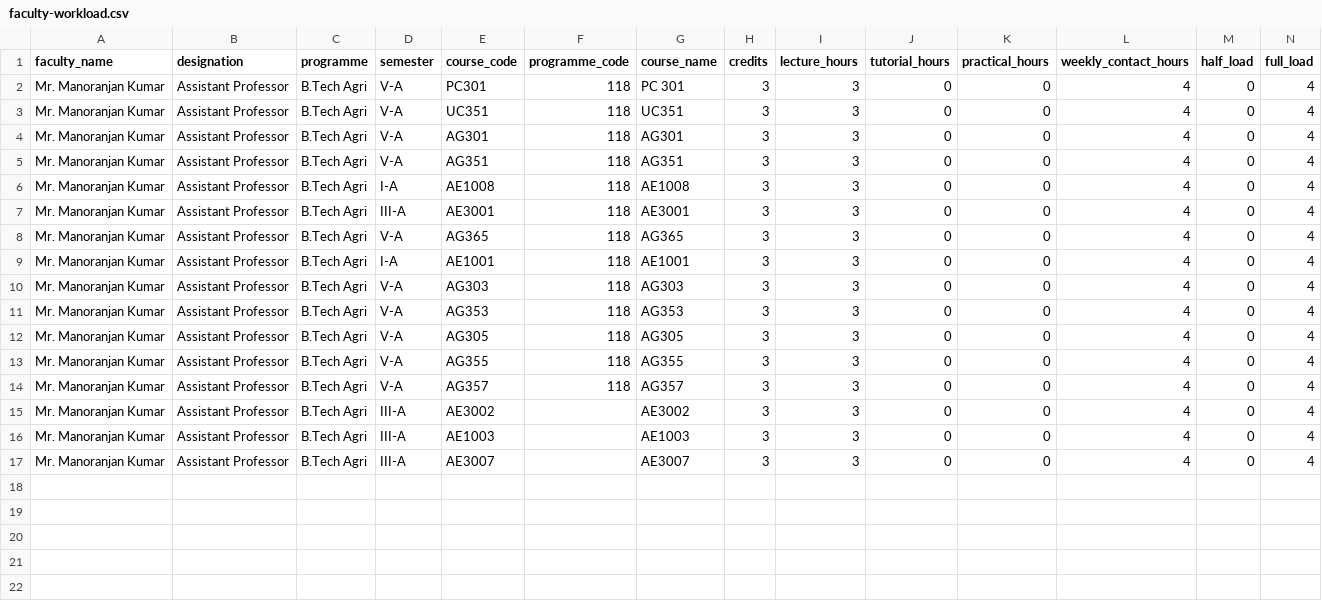
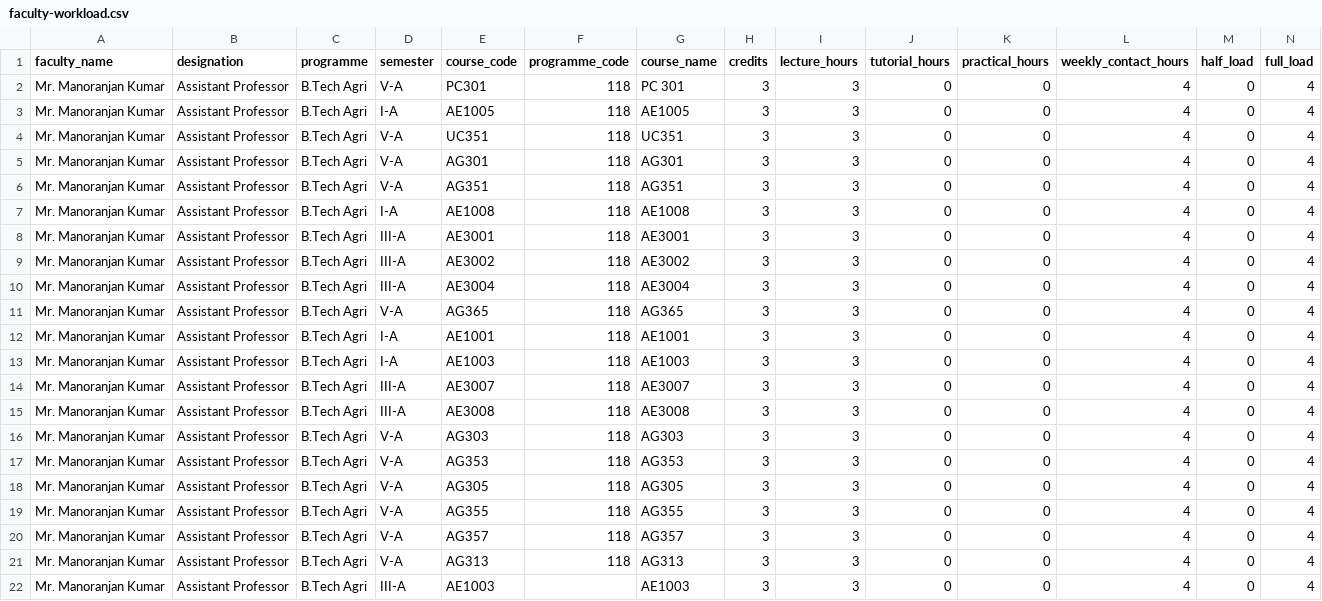
Before and after one commit to shodh-ai/Falcon, a CSV file: backend/data/departments/agriculture/faculty-workload.csv, drawn as a sheet; only a part is shown; removed rows and columns are numbered as before the commit, all else as after; rows hold the shown columns only; the diff names each change by its address in the sheet, - before the commit and + after, or states it on an @@ line.

```diff
--- a/backend/data/departments/agriculture/faculty-workload.csv
+++ b/backend/data/departments/agriculture/faculty-workload.csv
+row 3: Mr. Manoranjan Kumar | Assistant Professor | B.Tech Agri | I-A | AE1005 | 118 | AE1005 | 3 | 3 | 0 | 0 | 4 | 0 | 4
+row 9: Mr. Manoranjan Kumar | Assistant Professor | B.Tech Agri | III-A | AE3002 | 118 | AE3002 | 3 | 3 | 0 | 0 | 4 | 0 | 4
+row 10: Mr. Manoranjan Kumar | Assistant Professor | B.Tech Agri | III-A | AE3004 | 118 | AE3004 | 3 | 3 | 0 | 0 | 4 | 0 | 4
+row 13: Mr. Manoranjan Kumar | Assistant Professor | B.Tech Agri | I-A | AE1003 | 118 | AE1003 | 3 | 3 | 0 | 0 | 4 | 0 | 4
+row 14: Mr. Manoranjan Kumar | Assistant Professor | B.Tech Agri | III-A | AE3007 | 118 | AE3007 | 3 | 3 | 0 | 0 | 4 | 0 | 4
+row 15: Mr. Manoranjan Kumar | Assistant Professor | B.Tech Agri | III-A | AE3008 | 118 | AE3008 | 3 | 3 | 0 | 0 | 4 | 0 | 4
-D21 (semester): III-A
+D21 (semester): V-A
-E21 (course_code): AE3002
+E21 (course_code): AG313
-F21 (programme_code): (empty)
+F21 (programme_code): 118
-G21 (course_name): AE3002
+G21 (course_name): AG313
-row 17: Mr. Manoranjan Kumar | Assistant Professor | B.Tech Agri | III-A | AE3007 |  | AE3007 | 3 | 3 | 0 | 0 | 4 | 0 | 4
```
Also changed, not shown: backend/data/departments/agriculture/course-catalog.csv, backend/data/departments/mechanical/students.csv, 4 other files.
